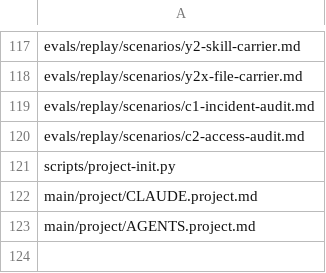
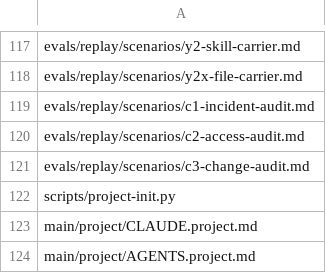
Before and after one commit to Yuhuan183/agent-harness, a TSV file: evals/replay/surface.tsv, drawn as a sheet; only a part is shown, gaps mark what is left out; the diff names each change by its address in the sheet, - before the commit and + after, or states it on an @@ line.

```diff
--- a/evals/replay/surface.tsv
+++ b/evals/replay/surface.tsv
+row 121: evals/replay/scenarios/c3-change-audit.md
```
Also changed, not shown: 5 other files.
